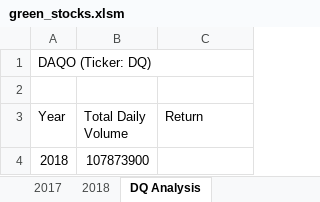
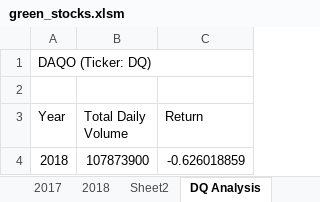
Before and after one commit to mtomison/stock-analysis, an Excel workbook: green_stocks.xlsm, sheet DQ Analysis, drawn as a sheet; values as stored, in another font and other column widths than the file's, no borders; the diff names each change by its address in the sheet, - before the commit and + after, or states it on an @@ line.

```diff
--- a/green_stocks.xlsm (sheet DQ Analysis)
+++ b/green_stocks.xlsm (sheet DQ Analysis)
+sheet tab: Sheet2
-C4 (Return): (empty)
+C4 (Return): -0.626018859
```
Also changed, not shown: other sheet tabs.
